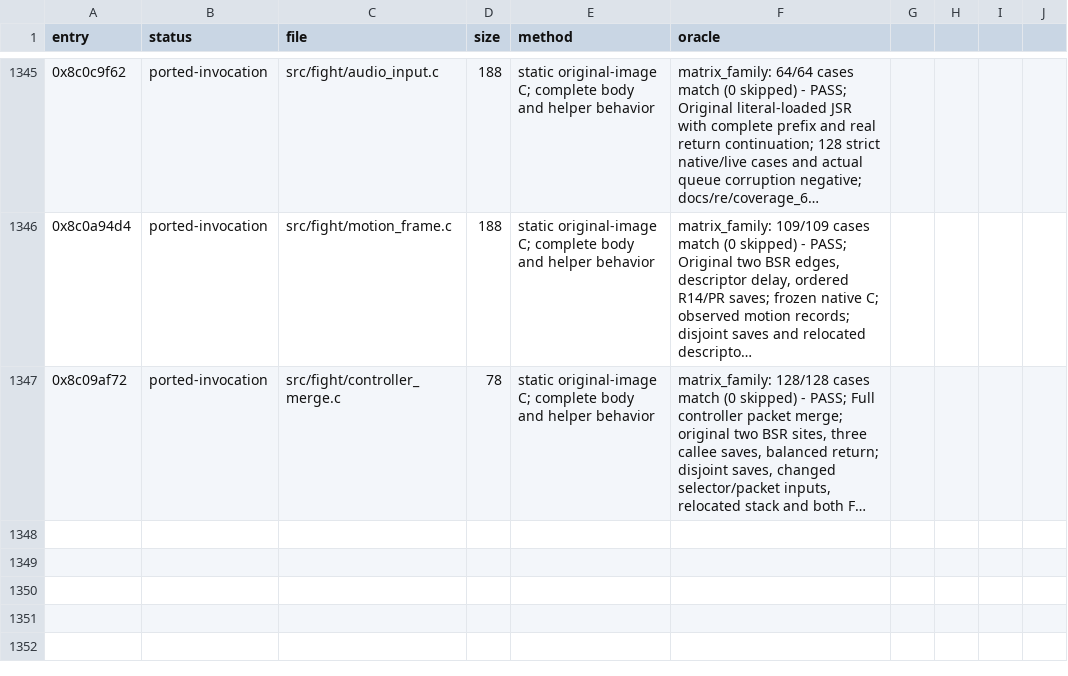
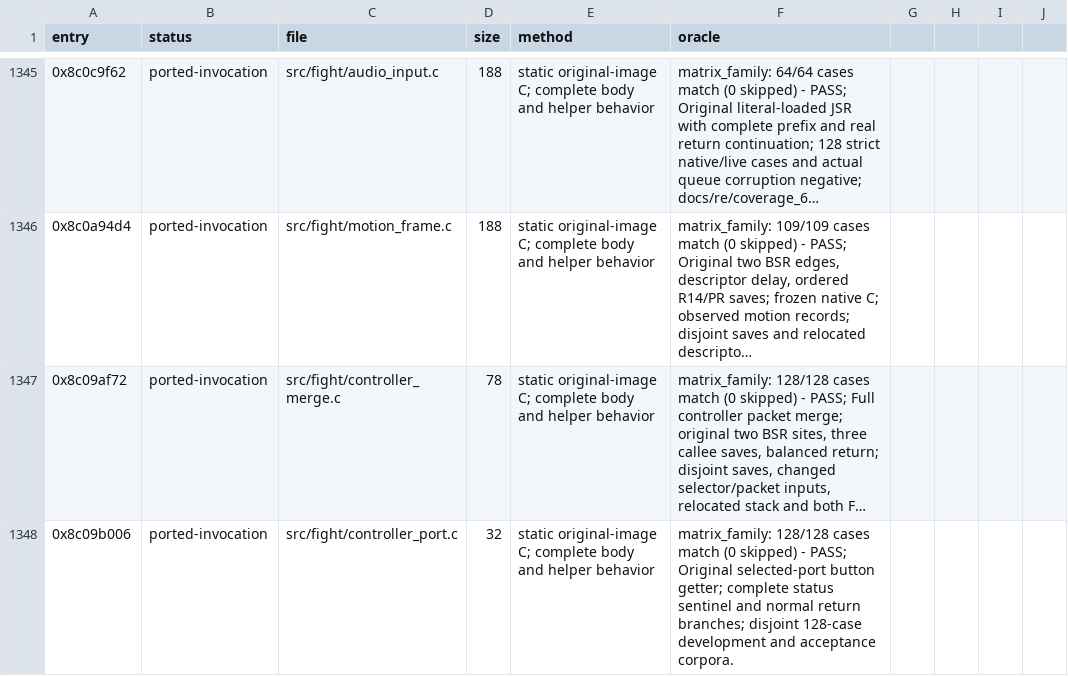
Before and after one commit to celsowm/vf3-decomp, a CSV file: docs/decomp_status.csv, drawn as a sheet; only a part is shown, gaps mark what is left out; long unchanged cells end in …; the diff names each change by its address in the sheet, - before the commit and + after, or states it on an @@ line.

Commit message:
Qualify readable selected-port controller getter

```diff
--- a/docs/decomp_status.csv
+++ b/docs/decomp_status.csv
+row 1348: 0x8c09b006 | ported-invocation | src/fight/controller_port.c | 32 | static original-image C; complete body and helper behavior | matrix_family: 128/128 cases match (0 skipped) - PASS; Original selected-port button getter; complete status sentinel and normal return branches; disjoint 128-case development and acceptance corpora.
```
Also changed, not shown: 18 other files.
